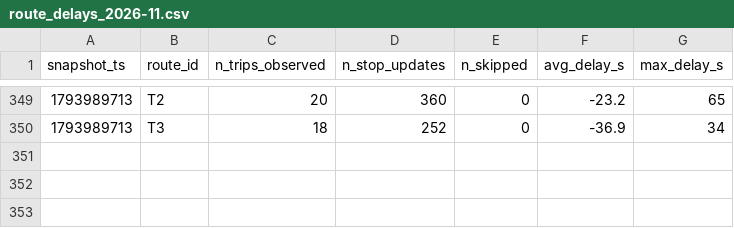
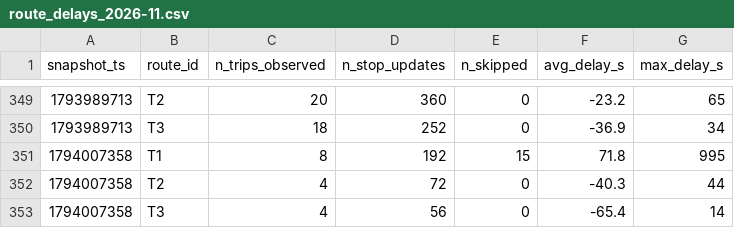
Before and after one commit to Ismail-Achibat-TD-TP-BI/TD2, a CSV file: data/history/route_delays_2026-11.csv, drawn as a sheet; only a part is shown, gaps mark what is left out; the diff names each change by its address in the sheet, - before the commit and + after, or states it on an @@ line.

```diff
--- a/data/history/route_delays_2026-11.csv
+++ b/data/history/route_delays_2026-11.csv
+row 351: 1794007358 | T1 | 8 | 192 | 15 | 71.8 | 995
+row 352: 1794007358 | T2 | 4 | 72 | 0 | -40.3 | 44
+row 353: 1794007358 | T3 | 4 | 56 | 0 | -65.4 | 14
```
Also changed, not shown: 1 other file.
